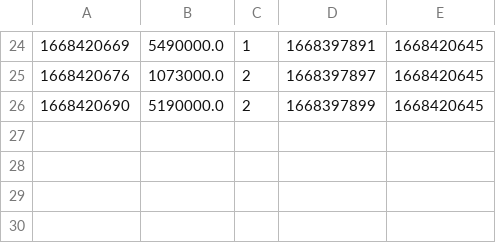
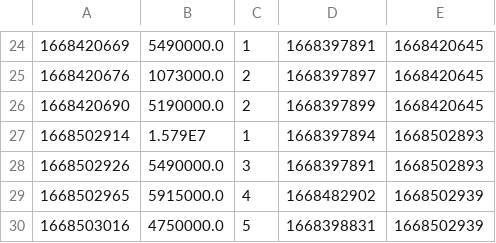
Before and after one commit to Exitw3/Module2, a CSV file: src/Case/data/order_items.csv, drawn as a sheet; only a part is shown, gaps mark what is left out.

```diff
--- a/src/Case/data/order_items.csv
+++ b/src/Case/data/order_items.csv
@@ -26 +26,5 @@
 1668420690,5190000.0,2,1668397899,1668420645
+1668502914,1.579E7,1,1668397894,1668502893
+1668502926,5490000.0,3,1668397891,1668502893
+1668502965,5915000.0,4,1668482902,1668502939
+1668503016,4750000.0,5,1668398831,1668502939
```
Also changed, not shown: src/Case/data/orders.csv, src/Case/data/products.csv, 13 other files.
